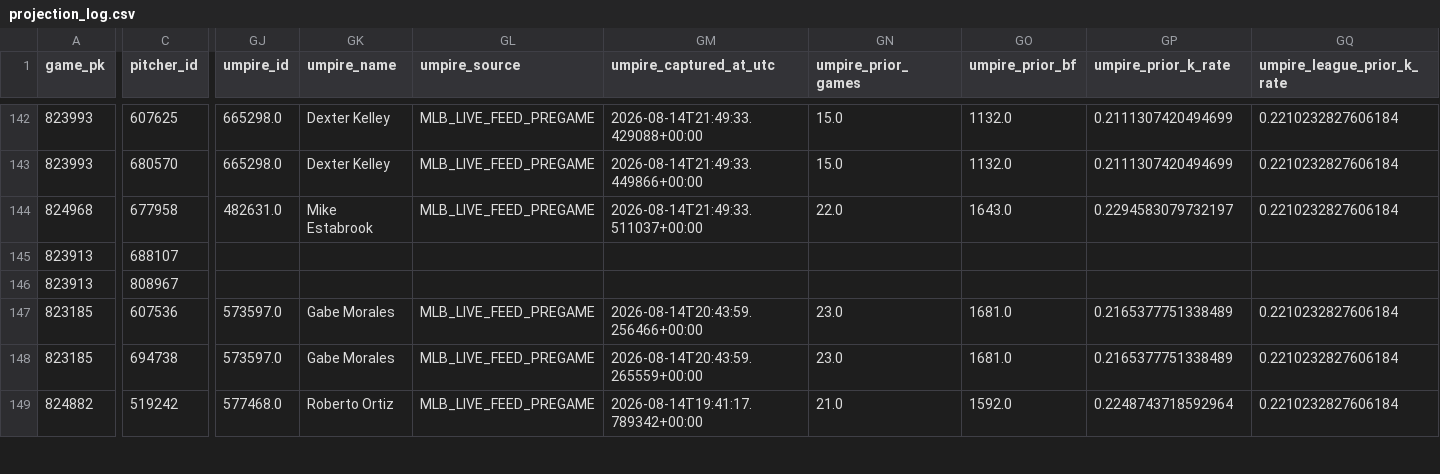
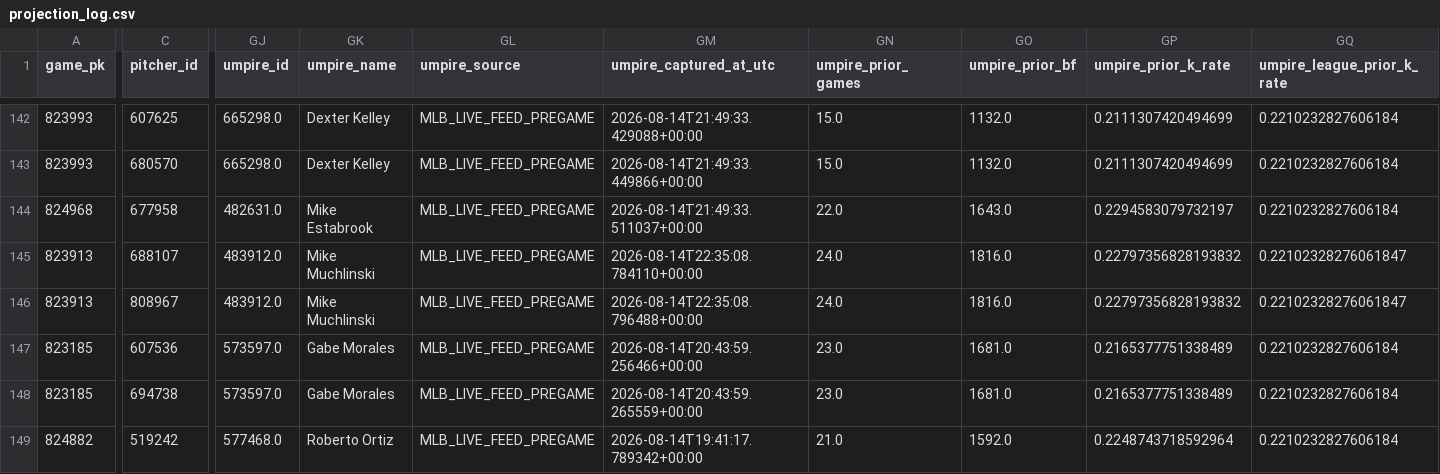
Before and after one commit to KingTud88/MLB-Prop-App, a CSV file: data/projection_log.csv, drawn as a sheet; only a part is shown, gaps mark what is left out; the diff covers the shown part only; the diff names each change by its address in the sheet, - before the commit and + after, or states it on an @@ line.

```diff
--- a/data/projection_log.csv
+++ b/data/projection_log.csv
-GJ145:GJ146 (umpire_id): (empty)
+GJ145:GJ146 (umpire_id): 483912.0
-GK145:GK146 (umpire_name): (empty)
+GK145:GK146 (umpire_name): Mike Muchlinski
-GL145:GL146 (umpire_source): (empty)
+GL145:GL146 (umpire_source): MLB_LIVE_FEED_PREGAME
-GM145 (umpire_captured_at_utc): (empty)
+GM145 (umpire_captured_at_utc): 2026-08-14T22:35:08.784110+00:00
-GN145:GN146 (umpire_prior_games): (empty)
+GN145:GN146 (umpire_prior_games): 24.0
-GO145:GO146 (umpire_prior_bf): (empty)
+GO145:GO146 (umpire_prior_bf): 1816.0
-GP145:GP146 (umpire_prior_k_rate): (empty)
+GP145:GP146 (umpire_prior_k_rate): 0.22797356828193832
-GQ145:GQ146 (umpire_league_prior_k_rate): (empty)
+GQ145:GQ146 (umpire_league_prior_k_rate): 0.22102328276061847
-GM146 (umpire_captured_at_utc): (empty)
+GM146 (umpire_captured_at_utc): 2026-08-14T22:35:08.796488+00:00
```
Also changed, not shown: 68 edited cells elsewhere in this file.
